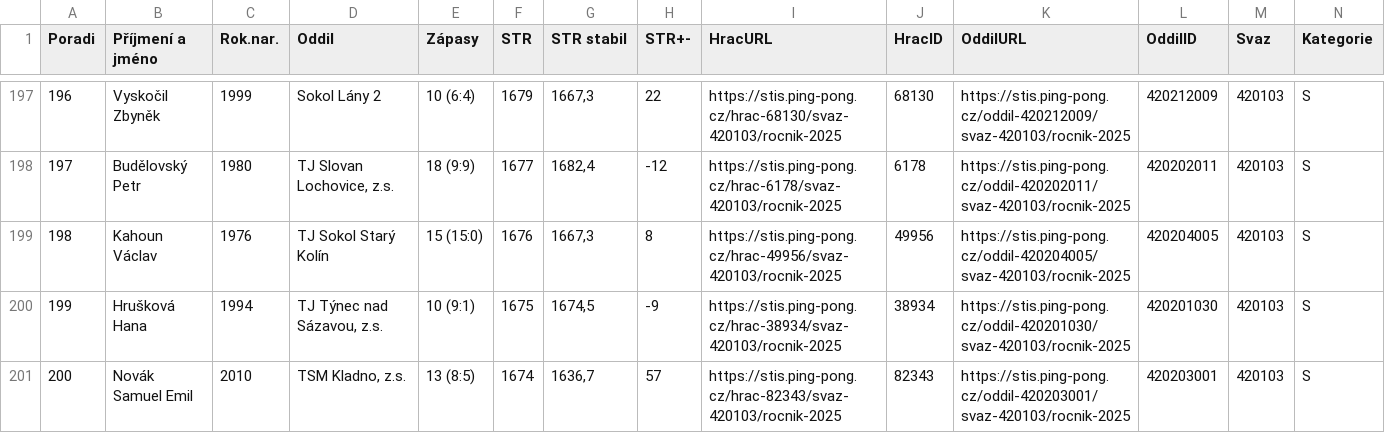
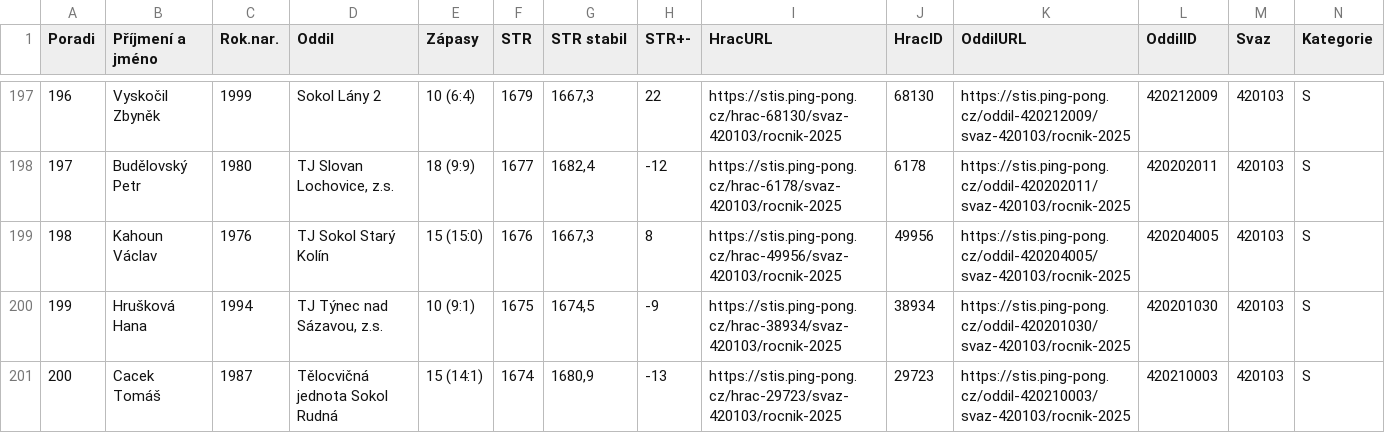
Before and after one commit to dvojtech/stis-soupisky, a CSV file: data/zebricek_420103_2025_kat-s.csv, drawn as a sheet; only a part is shown, gaps mark what is left out; the diff names each change by its address in the sheet, - before the commit and + after, or states it on an @@ line.

```diff
--- a/data/zebricek_420103_2025_kat-s.csv
+++ b/data/zebricek_420103_2025_kat-s.csv
-B201 (Příjmení a jméno): Novák Samuel Emil
+B201 (Příjmení a jméno): Cacek Tomáš
-C201 (Rok.nar.): 2010
+C201 (Rok.nar.): 1987
-D201 (Oddil): TSM Kladno, z.s.
+D201 (Oddil): Tělocvičná jednota Sokol Rudná
-E201 (Zápasy): 13 (8:5)
+E201 (Zápasy): 15 (14:1)
-G201 (STR stabil): 1636,7
+G201 (STR stabil): 1680,9
-H201 (STR+-): 57
+H201 (STR+-): -13
-I201 (HracURL): https://stis.ping-pong.cz/hrac-82343/svaz-420103/rocnik-2025
+I201 (HracURL): https://stis.ping-pong.cz/hrac-29723/svaz-420103/rocnik-2025
-J201 (HracID): 82343
+J201 (HracID): 29723
-K201 (OddilURL): https://stis.ping-pong.cz/oddil-420203001/svaz-420103/rocnik-2025
+K201 (OddilURL): https://stis.ping-pong.cz/oddil-420210003/svaz-420103/rocnik-2025
-L201 (OddilID): 420203001
+L201 (OddilID): 420210003
```
Also changed, not shown: data/zebricek_420210_2025_kat-s.csv.
